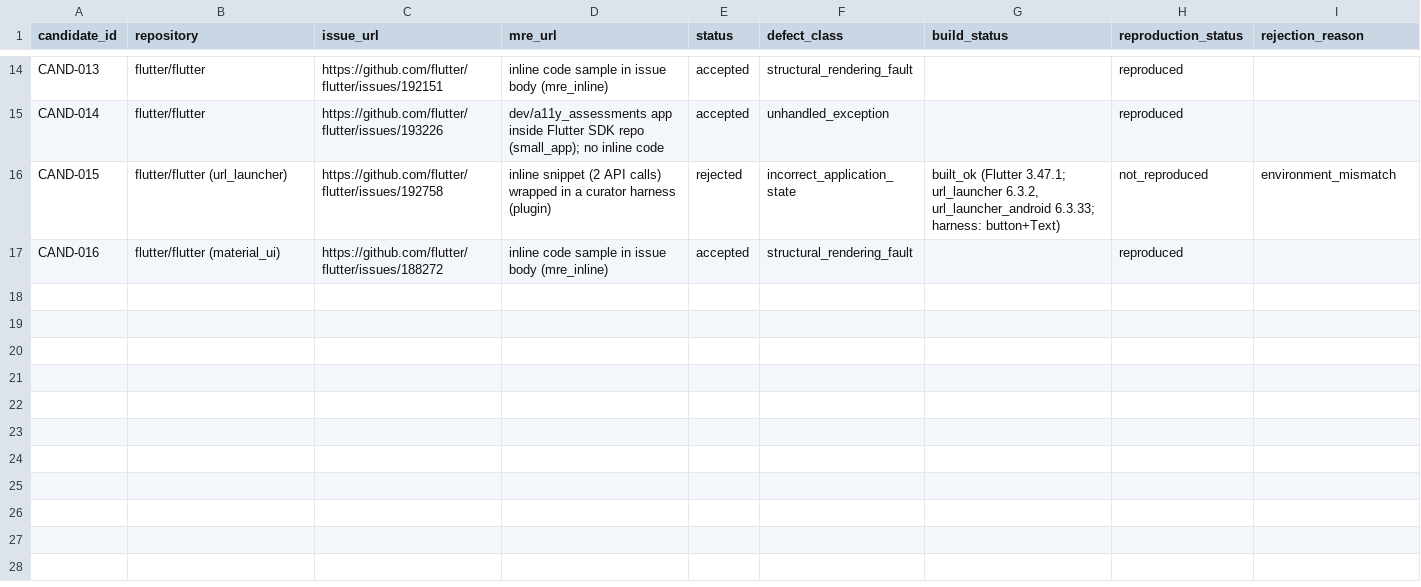
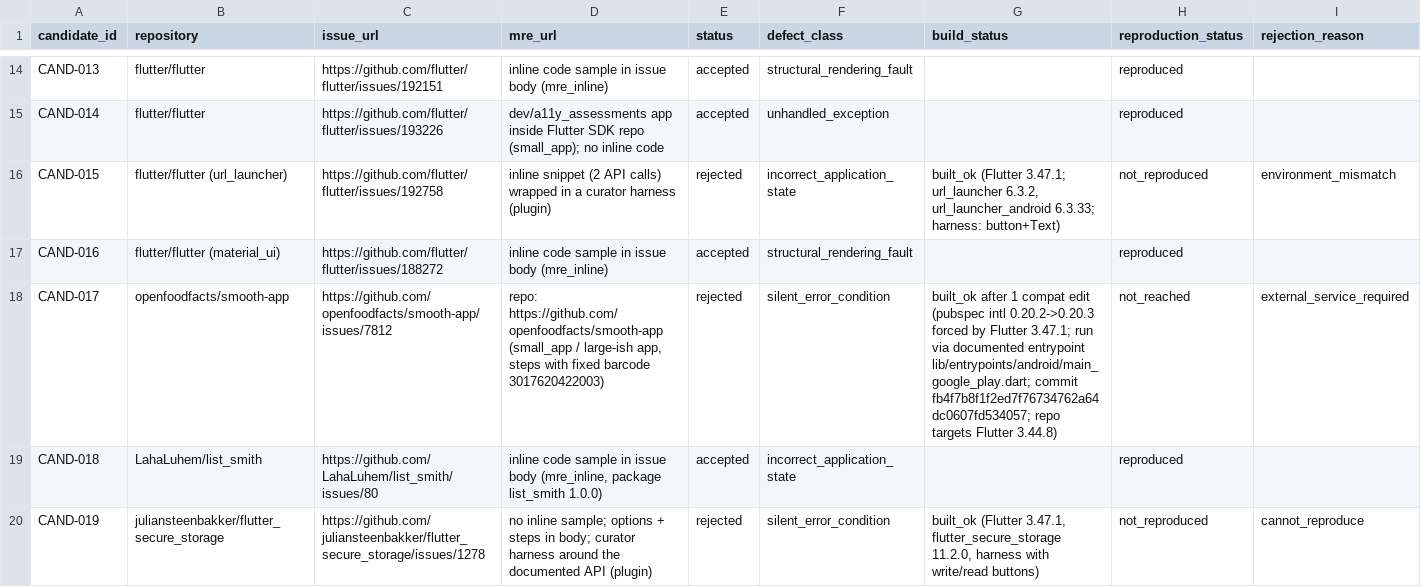
Before and after one commit to sukhrob-djumaev/reproduce-flutter-bug-llm-experiments, a CSV file: curation/candidates.csv, drawn as a sheet; only a part is shown, gaps mark what is left out; rows hold the shown columns only; the diff covers the shown part only; the diff names each change by its address in the sheet, - before the commit and + after, or states it on an @@ line.

```diff
--- a/curation/candidates.csv
+++ b/curation/candidates.csv
+row 18: CAND-017 | openfoodfacts/smooth-app | https://github.com/openfoodfacts/smooth-app/issues/7812 | repo: https://github.com/openfoodfacts/smooth-app (small_app / large-ish app, steps with fixed barcode 3017620422003) | rejected | silent_error_condition | built_ok after 1 compat edit (pubspec intl 0.20.2->0.20.3 forced by Flutter 3.47.1; run via documented entrypoint lib/entrypoints/android/main_google_play.dart; commit fb4f7b8f1f2ed7f76734762a64dc0607fd534057; repo targets Flutter 3.44.8) | not_reached | external_service_required
+row 19: CAND-018 | LahaLuhem/list_smith | https://github.com/LahaLuhem/list_smith/issues/80 | inline code sample in issue body (mre_inline, package list_smith 1.0.0) | accepted | incorrect_application_state |  | reproduced
+row 20: CAND-019 | juliansteenbakker/flutter_secure_storage | https://github.com/juliansteenbakker/flutter_secure_storage/issues/1278 | no inline sample; options + steps in body; curator harness around the documented API (plugin) | rejected | silent_error_condition | built_ok (Flutter 3.47.1, flutter_secure_storage 11.2.0, harness with write/read buttons) | not_reproduced | cannot_reproduce
```
Also changed, not shown: 2 added rows elsewhere in this file, 30 other files.
